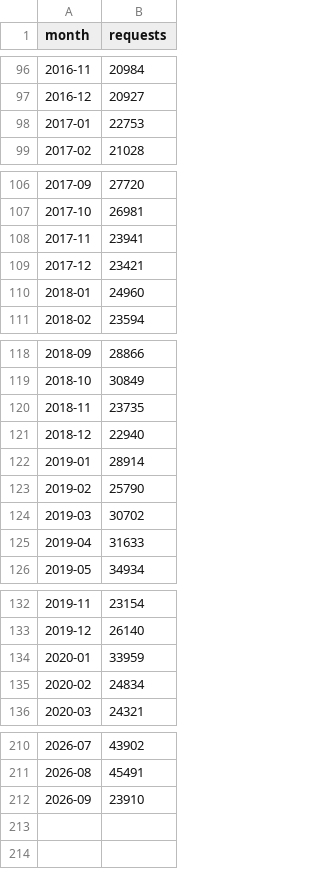
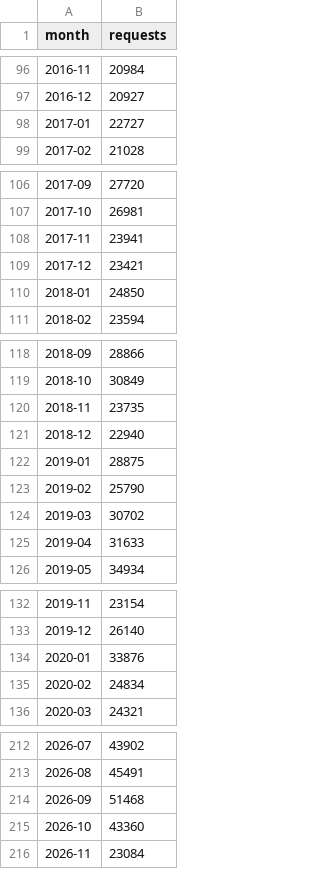
Before and after one commit to kfiducia/dc311-data, a CSV file: export_by_month.csv, drawn as a sheet; only a part is shown, gaps mark what is left out; the diff covers the shown part only.

```diff
--- a/export_by_month.csv
+++ b/export_by_month.csv
@@ -97,3 +97,3 @@ month,requests
 2016-12,20927
-2017-01,22753
+2017-01,22727
 2017-02,21028
@@ -109,3 +109,3 @@ month,requests
 2017-12,23421
-2018-01,24960
+2018-01,24850
 2018-02,23594
@@ -121,3 +121,3 @@ month,requests
 2018-12,22940
-2019-01,28914
+2019-01,28875
 2019-02,25790
@@ -133,3 +133,3 @@ month,requests
 2019-12,26140
-2020-01,33959
+2020-01,33876
 2020-02,24834
@@ -211,2 +213,4 @@ month,requests
 2026-08,45491
-2026-09,23910
+2026-09,51468
+2026-10,43360
+2026-11,23084
```
Also changed, not shown: 2 added rows and 12 edited cells elsewhere in this file, export_by_year.csv, 6 other files.
